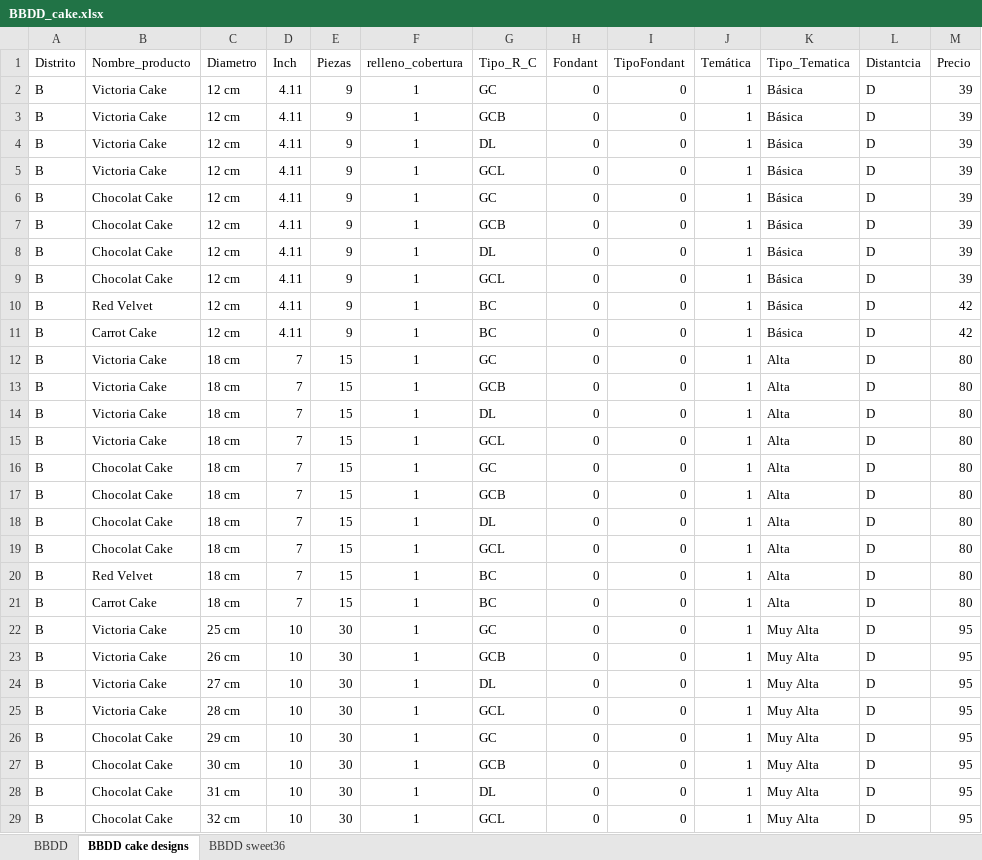
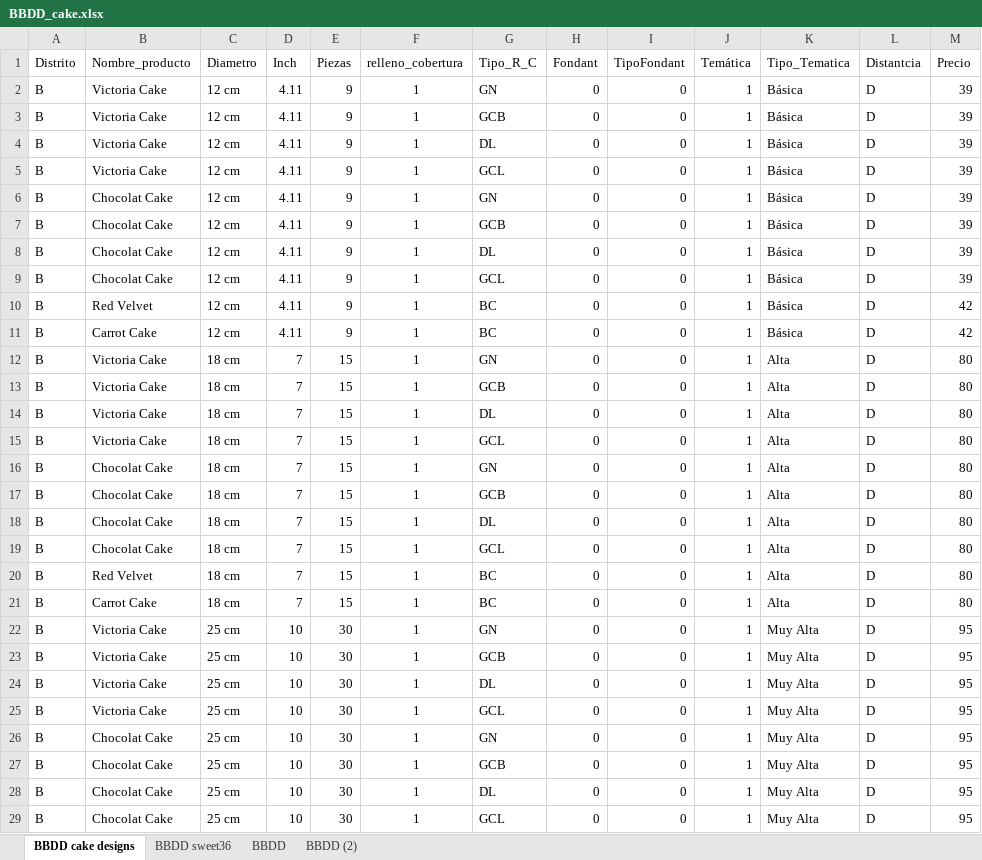
Before and after one commit to marypinzon13/FinalProyect, an Excel workbook: Ironhack/week_9/Mid-bootcamp-project_4/data/clean/BBDD_cake.xlsx, sheet BBDD cake designs, drawn as a sheet; values as stored, in another font and other column widths than the file's, no borders; the diff names each change by its address in the sheet, - before the commit and + after, or states it on an @@ line.

```diff
--- a/Ironhack/week_9/Mid-bootcamp-project_4/data/clean/BBDD_cake.xlsx (sheet BBDD cake designs)
+++ b/Ironhack/week_9/Mid-bootcamp-project_4/data/clean/BBDD_cake.xlsx (sheet BBDD cake designs)
+sheet tab: BBDD (2)
@@ sheet tab order changed: BBDD cake designs | BBDD sweet36 | BBDD | BBDD (2) @@
-G2 (Tipo_R_C): GC
+G2 (Tipo_R_C): GN
-G6 (Tipo_R_C): GC
+G6 (Tipo_R_C): GN
-G12 (Tipo_R_C): GC
+G12 (Tipo_R_C): GN
-G16 (Tipo_R_C): GC
+G16 (Tipo_R_C): GN
-G22 (Tipo_R_C): GC
+G22 (Tipo_R_C): GN
-C23 (Diametro): 26 cm
+C23 (Diametro): 25 cm
-C24 (Diametro): 27 cm
+C24 (Diametro): 25 cm
-C25 (Diametro): 28 cm
+C25 (Diametro): 25 cm
-C26 (Diametro): 29 cm
+C26 (Diametro): 25 cm
-G26 (Tipo_R_C): GC
+G26 (Tipo_R_C): GN
-C27 (Diametro): 30 cm
+C27 (Diametro): 25 cm
-C28 (Diametro): 31 cm
+C28 (Diametro): 25 cm
-C29 (Diametro): 32 cm
+C29 (Diametro): 25 cm
```
Also changed, not shown: sheet BBDD, sheet BBDD sweet36, Ironhack/week_9/Mid-bootcamp-project_4/data/rew/PrecioVentaTartas.xlsx, 2 other files.
